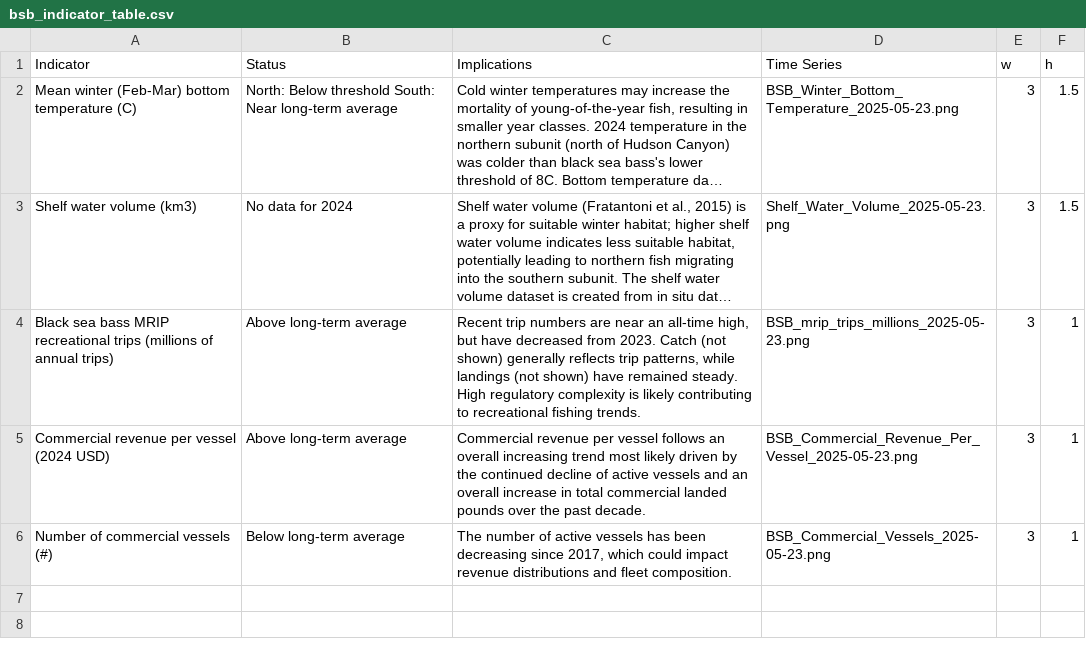
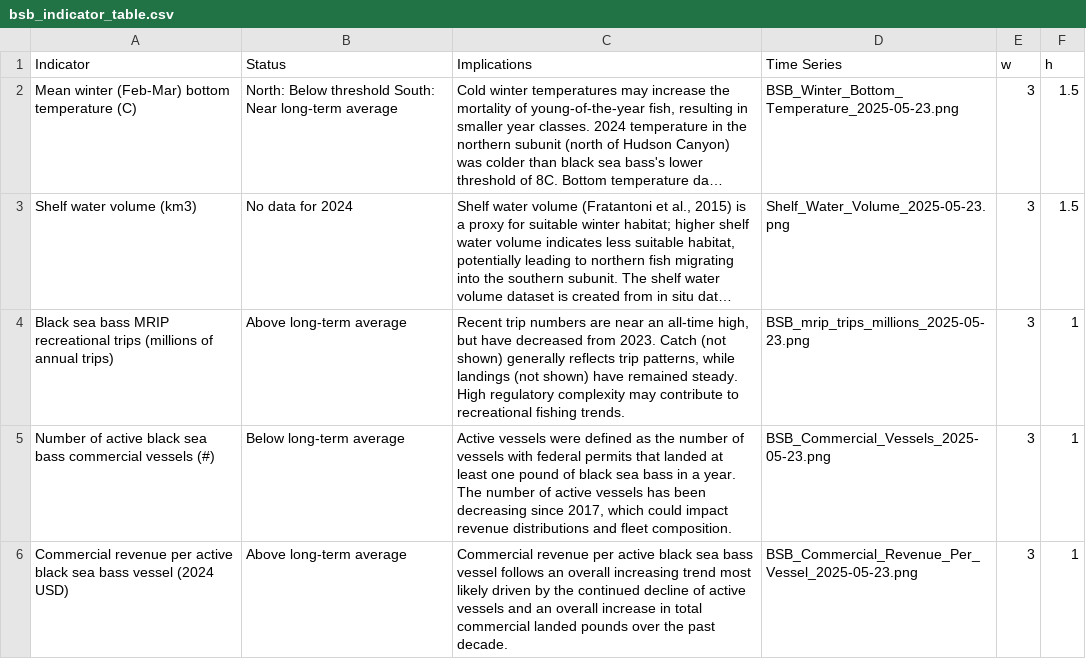
Before and after one commit to NEFSC/READ-EDAB-bsbESP, a CSV file: docs/bsb_indicator_table.csv, drawn as a sheet; long unchanged cells end in …; removed rows and columns are numbered as before the commit, all else as after; the diff names each change by its address in the sheet, - before the commit and + after, or states it on an @@ line.

Commit message:
update indicator table wording

```diff
--- a/docs/bsb_indicator_table.csv
+++ b/docs/bsb_indicator_table.csv
-C4 (Implications): …regulatory complexity is likely contributing to recreational…
+C4 (Implications): …regulatory complexity may contribute to recreational…
+row 5: Number of active black sea bass commercial vessels (#) | Below long-term average | Active vessels were defined as the number of vessels with federal permits that landed at least one pound of black sea bass in a year. The number of active vessels has been decreasing since 2017, which could impact revenue distributions and fleet composition. | BSB_Commercial_Vessels_2025-05-23.png | 3 | 1
-A6 (Indicator): …revenue per vessel (2024…
+A6 (Indicator): …revenue per active black sea bass vessel (2024…
-C6 (Implications): …revenue per vessel follows…
+C6 (Implications): …revenue per active black sea bass vessel follows…
-row 6: Number of commercial vessels (#) | Below long-term average | The number of active vessels has been decreasing since 2017, which could impact revenue distributions and fleet composition. | BSB_Commercial_Vessels_2025-05-23.png | 3 | 1
```
Also changed, not shown: 5 other files.
